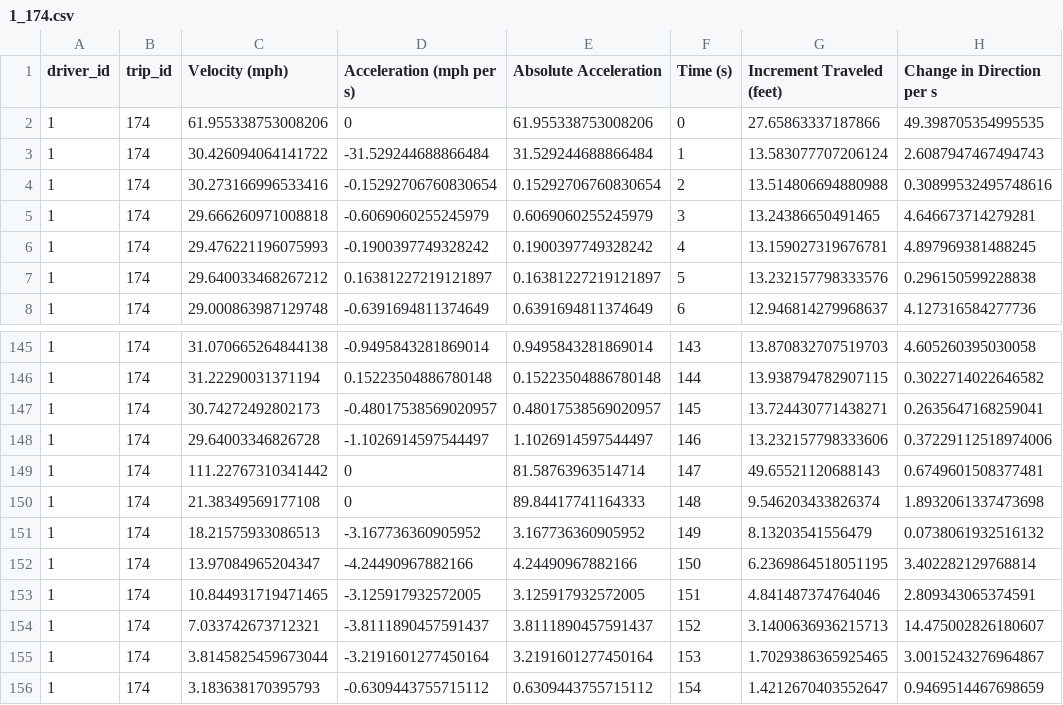
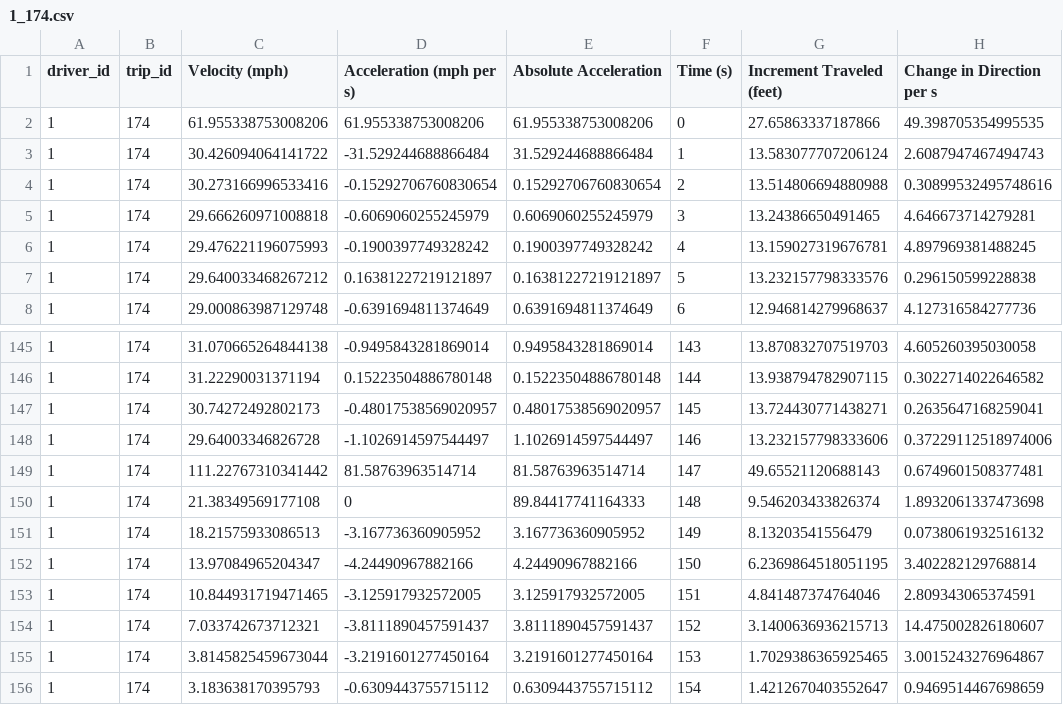
Before and after one commit to georgetown-analytics/skidmarks, a CSV file: bin/output/trip/1_174.csv, drawn as a sheet; only a part is shown, gaps mark what is left out; the diff names each change by its address in the sheet, - before the commit and + after, or states it on an @@ line.

```diff
--- a/bin/output/trip/1_174.csv
+++ b/bin/output/trip/1_174.csv
-D2 (Acceleration (mph per s)): 0
+D2 (Acceleration (mph per s)): 61.955338753008206
-D149 (Acceleration (mph per s)): 0
+D149 (Acceleration (mph per s)): 81.58763963514714
```
Also changed, not shown: bin/output/aggregate/1_86.csv, bin/output/trip/1_126.csv, 31 other files.
